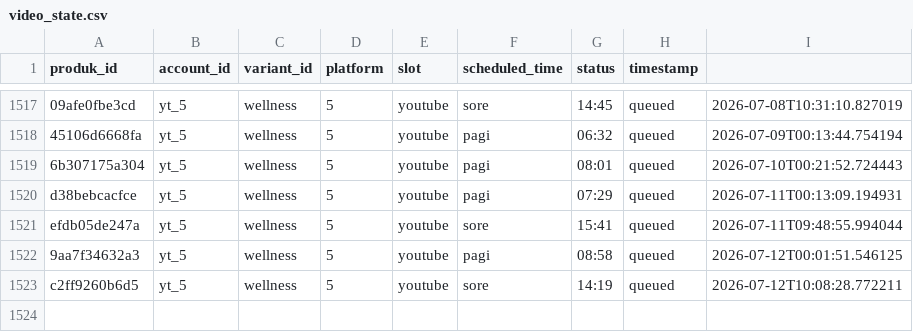
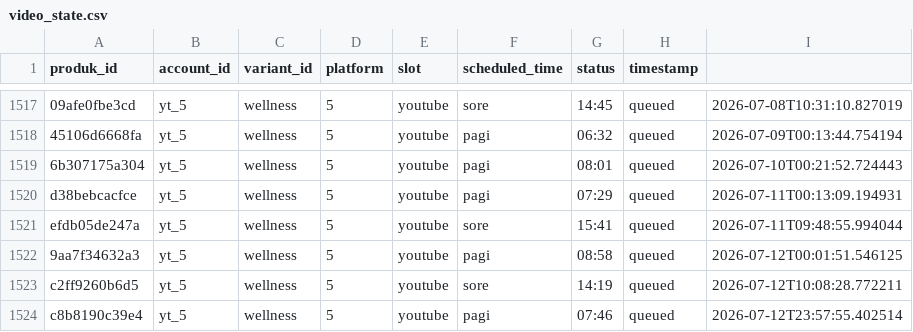
Before and after one commit to Woiiiiiiiii/naon-nya, a CSV file: engine/state/video_state.csv, drawn as a sheet; only a part is shown, gaps mark what is left out; the diff names each change by its address in the sheet, - before the commit and + after, or states it on an @@ line.

```diff
--- a/engine/state/video_state.csv
+++ b/engine/state/video_state.csv
+row 1524: c8b8190c39e4 | yt_5 | wellness | 5 | youtube | pagi | 07:46 | queued | 2026-07-12T23:57:55.402514
```
Also changed, not shown: engine/data/produk.csv, 13 other files.
